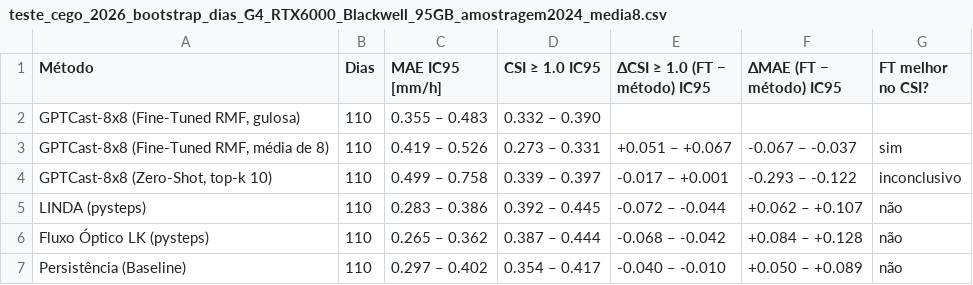
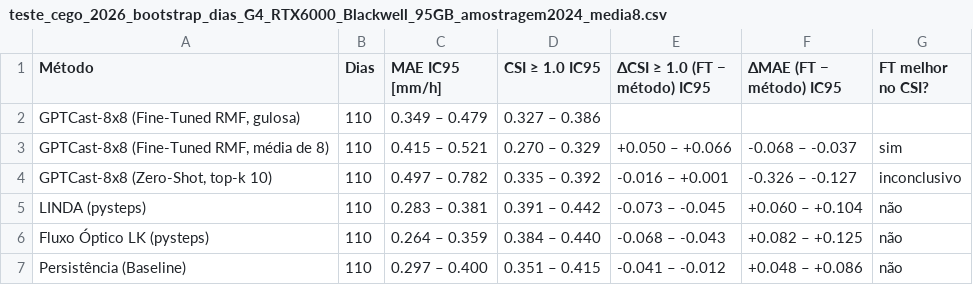
Before and after one commit to raulspinheiro/F-PluvIA-Metropolitan-GPTCast-TCC-IFCE-Maracanau, a CSV file: results/G4_RTX6000_Blackwell_95GB/tables/teste_cego_2026/teste_cego_2026_bootstrap_dias_G4_RTX6000_Blackwell_95GB_amostragem2024_media8.csv, drawn as a sheet.

Commit message:
chore(results): sincroniza artefatos de G4_RTX6000_Blackwell_95GB
Sincronização automática do Google Colab (2026-11-18 15:11 BRT).

- Ambiente: G4_RTX6000_Blackwell_95GB
- Arquivos novos ou alterados: 4

```diff
--- a/results/G4_RTX6000_Blackwell_95GB/tables/teste_cego_2026/teste_cego_2026_bootstrap_dias_G4_RTX6000_Blackwell_95GB_amostragem2024_media8.csv
+++ b/results/G4_RTX6000_Blackwell_95GB/tables/teste_cego_2026/teste_cego_2026_bootstrap_dias_G4_RTX6000_Blackwell_95GB_amostragem2024_media8.csv
@@ -1,7 +1,7 @@
 Método,Dias,MAE IC95 [mm/h],CSI ≥ 1.0 IC95,ΔCSI ≥ 1.0 (FT − método) IC95,ΔMAE (FT − método) IC95,FT melhor no CSI?
-"GPTCast-8x8 (Fine-Tuned RMF, gulosa)",110,0.355 – 0.483,0.332 – 0.390,,,
-"GPTCast-8x8 (Fine-Tuned RMF, média de 8)",110,0.419 – 0.526,0.273 – 0.331,+0.051 – +0.067,-0.067 – -0.037,sim
-"GPTCast-8x8 (Zero-Shot, top-k 10)",110,0.499 – 0.758,0.339 – 0.397,-0.017 – +0.001,-0.293 – -0.122,inconclusivo
-LINDA (pysteps),110,0.283 – 0.386,0.392 – 0.445,-0.072 – -0.044,+0.062 – +0.107,não
-Fluxo Óptico LK (pysteps),110,0.265 – 0.362,0.387 – 0.444,-0.068 – -0.042,+0.084 – +0.128,não
-Persistência (Baseline),110,0.297 – 0.402,0.354 – 0.417,-0.040 – -0.010,+0.050 – +0.089,não
+"GPTCast-8x8 (Fine-Tuned RMF, gulosa)",110,0.349 – 0.479,0.327 – 0.386,,,
+"GPTCast-8x8 (Fine-Tuned RMF, média de 8)",110,0.415 – 0.521,0.270 – 0.329,+0.050 – +0.066,-0.068 – -0.037,sim
+"GPTCast-8x8 (Zero-Shot, top-k 10)",110,0.497 – 0.782,0.335 – 0.392,-0.016 – +0.001,-0.326 – -0.127,inconclusivo
+LINDA (pysteps),110,0.283 – 0.381,0.391 – 0.442,-0.073 – -0.045,+0.060 – +0.104,não
+Fluxo Óptico LK (pysteps),110,0.264 – 0.359,0.384 – 0.440,-0.068 – -0.043,+0.082 – +0.125,não
+Persistência (Baseline),110,0.297 – 0.400,0.351 – 0.415,-0.041 – -0.012,+0.048 – +0.086,não
```
Also changed, not shown: results/G4_RTX6000_Blackwell_95GB/tables/teste_cego_2026/teste_cego_2026_metricas_por_lead_G4_RTX6000_Blackwell_95GB_amostragem2024_media8.csv, 2 other files.
